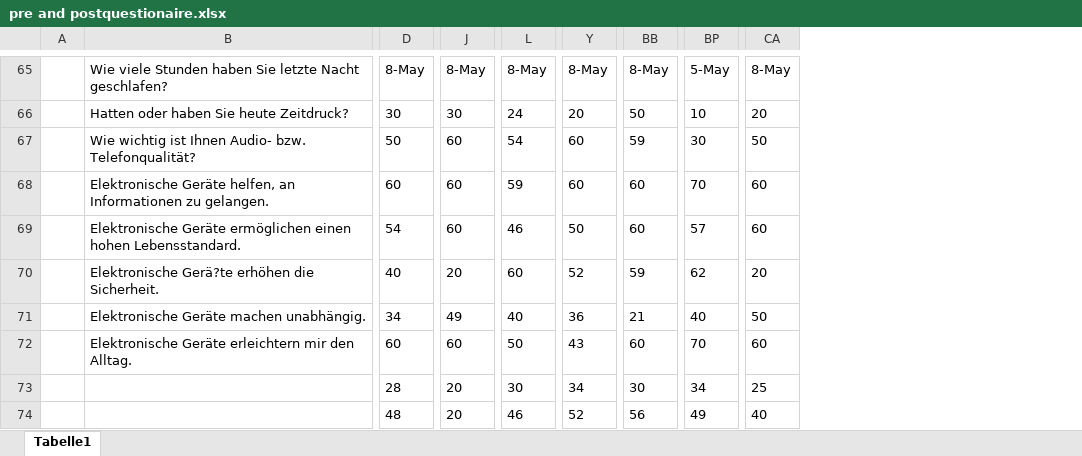
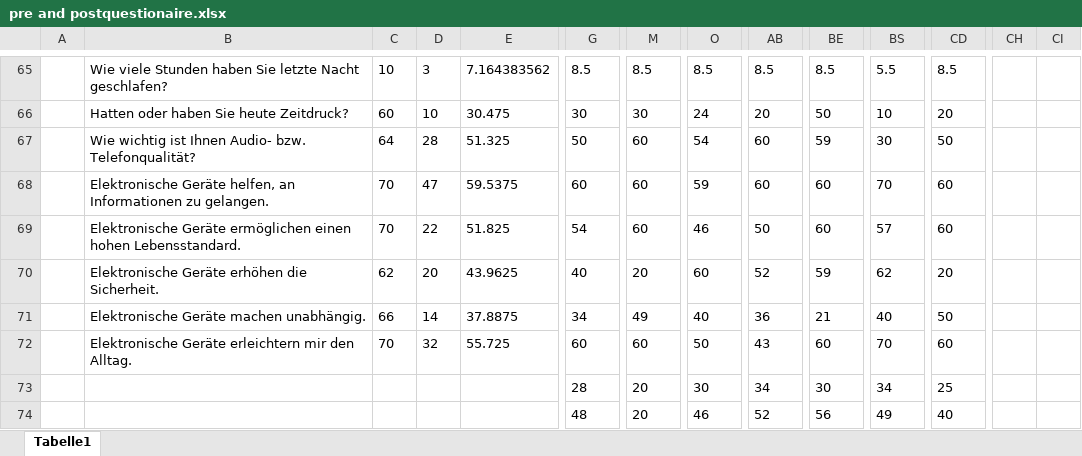
Before and after one commit to WafaaWardah/SLOTest_2023, an Excel workbook: Output/pre and postquestionaire.xlsx, sheet Tabelle1, drawn as a sheet; only a part is shown, gaps mark what is left out; values as stored, in another font and other column widths than the file's, no borders; charts and pictures not drawn; addresses are those after the commit; the diff covers the shown part only; the diff names each change by its address in the sheet, - before the commit and + after, or states it on an @@ line.

```diff
--- a/Output/pre and postquestionaire.xlsx (sheet Tabelle1)
+++ b/Output/pre and postquestionaire.xlsx (sheet Tabelle1)
+column C, rows 65-72: 10 | 60 | 64 | 70 | 70 | 62 | 66 | 70
+column D, rows 65-72: 3 | 10 | 28 | 47 | 22 | 20 | 14 | 32
+column E, rows 65-72: 7.164383562 | 30.475 | 51.325 | 59.5375 | 51.825 | 43.9625 | 37.8875 | 55.725
+column CH, empty
+column CI, empty
-G65: 8-May
+G65: 8.5
-M65: 8-May
+M65: 8.5
-O65: 8-May
+O65: 8.5
-AB65: 8-May
+AB65: 8.5
-BE65: 8-May
+BE65: 8.5
-BS65: 5-May
+BS65: 5.5
-CD65: 8-May
+CD65: 8.5
-B70: Elektronische Gerä?te erhöhen die Sicherheit.
+B70: Elektronische Geräte erhöhen die Sicherheit.
```
Also changed, not shown: 107 edited cells elsewhere in this sheet, charts or pictures.
